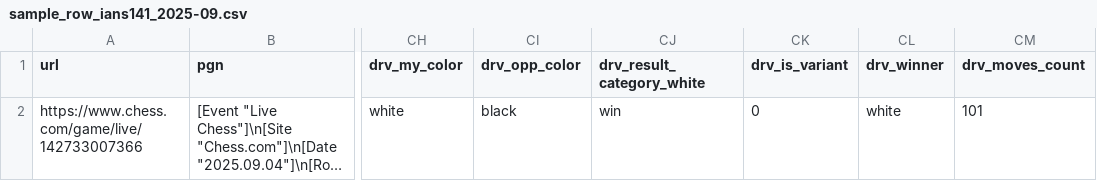
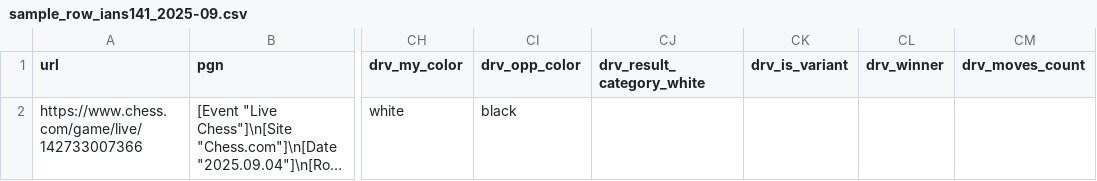
Before and after one commit to istreep-14/0927, a CSV file: samples/chess-com/sample_row_ians141_2025-09.csv, drawn as a sheet; only a part is shown, gaps mark what is left out; long unchanged cells end in …; the diff names each change by its address in the sheet, - before the commit and + after, or states it on an @@ line.

```diff
--- a/samples/chess-com/sample_row_ians141_2025-09.csv
+++ b/samples/chess-com/sample_row_ians141_2025-09.csv
-CJ2 (drv_result_category_white): win
+CJ2 (drv_result_category_white): (empty)
-CK2 (drv_is_variant): 0
+CK2 (drv_is_variant): (empty)
-CL2 (drv_winner): white
+CL2 (drv_winner): (empty)
-CM2 (drv_moves_count): 101
+CM2 (drv_moves_count): (empty)
```
Also changed, not shown: samples/chess-com/ians141_2025-07.csv, samples/chess-com/ians141_2025-08.csv, 3 other files.
